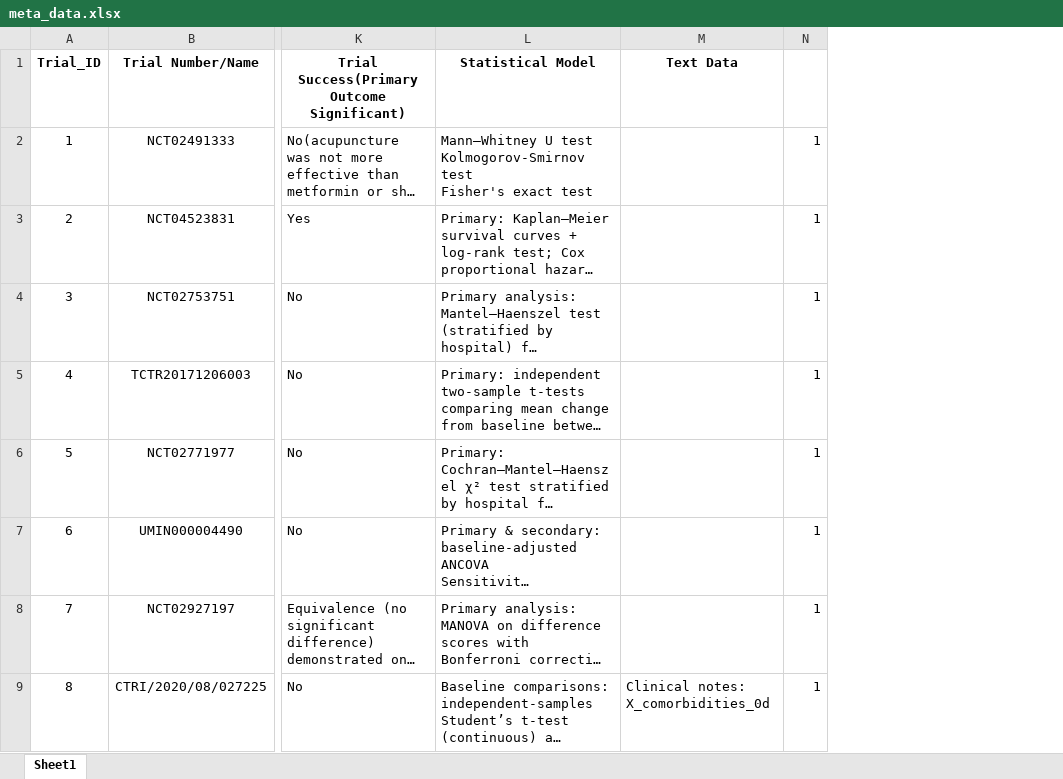
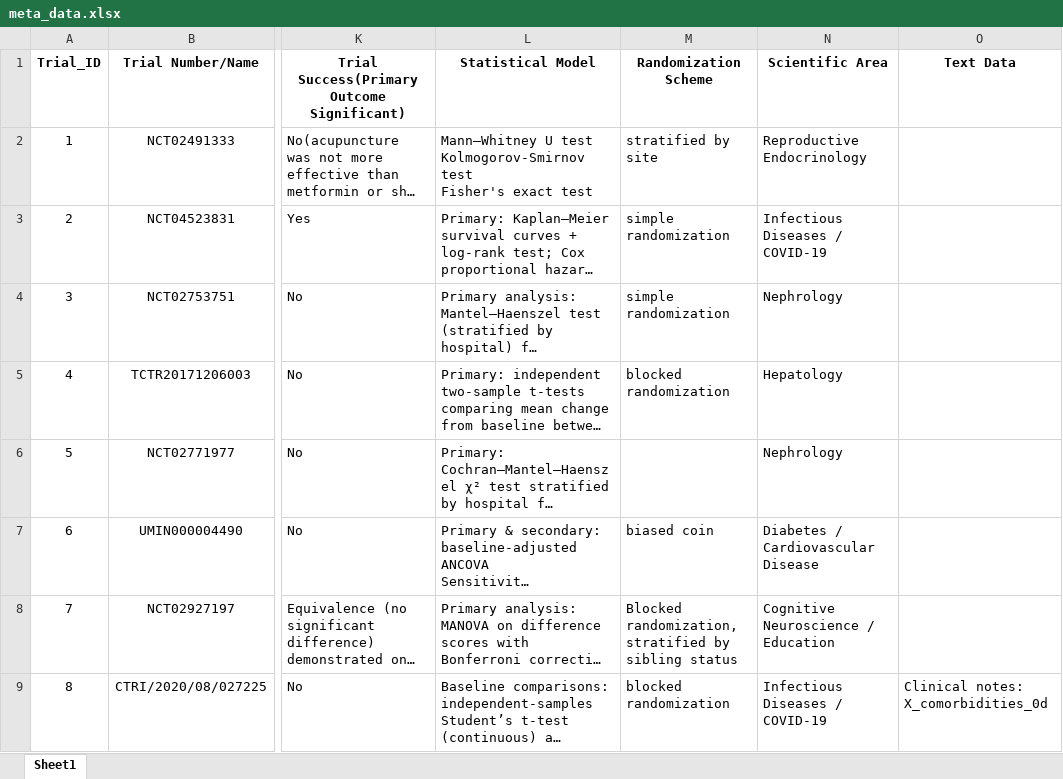
Before and after one commit to syl051088/RCT_Data, an Excel workbook: cleaned_data/meta_data.xlsx, sheet Sheet1, drawn as a sheet; only a part is shown, gaps mark what is left out; long unchanged cells end in …; values as stored, in another font and other column widths than the file's, no borders; removed rows and columns are numbered as before the commit, all else as after; ↵ is a line break in a cell; the diff names each change by its address in the sheet, - before the commit and + after, or states it on an @@ line.

```diff
--- a/cleaned_data/meta_data.xlsx (sheet Sheet1)
+++ b/cleaned_data/meta_data.xlsx (sheet Sheet1)
+column M (Randomization Scheme), rows 2-9: stratified by site | simple randomization | simple randomization | blocked randomization |  | biased coin | Blocked randomization, ↵ stratified by sibling status | blocked randomization
+column N (Scientific Area), rows 2-9: Reproductive Endocrinology | Infectious Diseases / COVID-19 | Nephrology | Hepatology | Nephrology | Diabetes / Cardiovascular Disease | Cognitive Neuroscience / Education | Infectious Diseases / COVID-19
-column N, rows 2-9: all 1
```
Also changed, not shown: cleaned_data/meta_data_comparison.xlsx, 7 other files.
